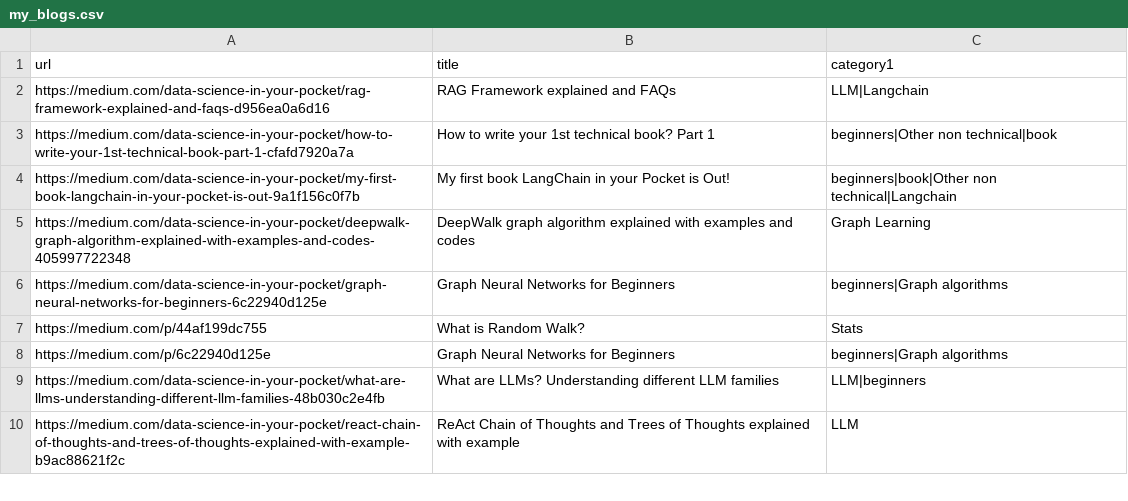
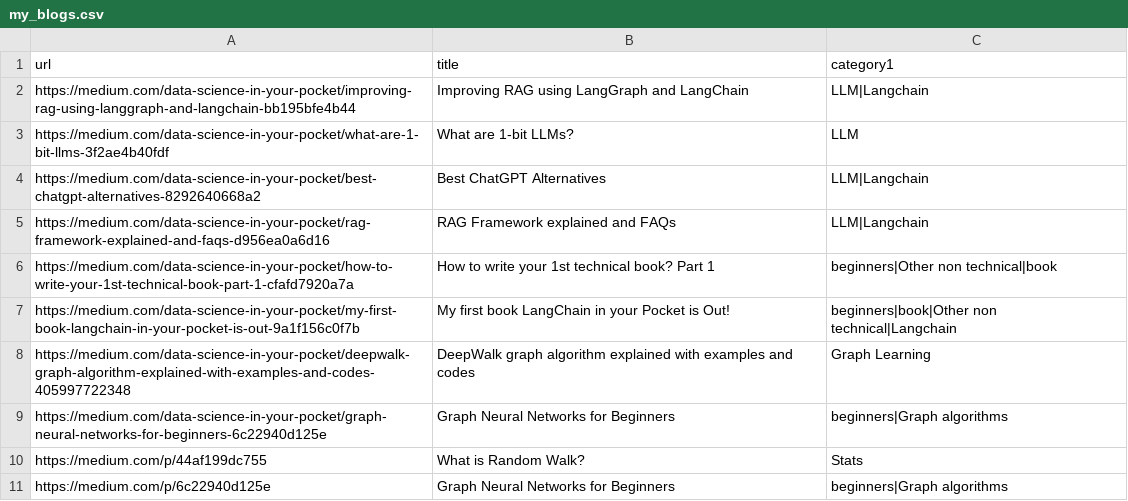
Before and after one commit to mehulgupta2016154/resume_builder, a CSV file: pdfs/my_blogs.csv, drawn as a sheet; only a part is shown; the shorter side is filled out with more unchanged rows.

Commit message:
Update my_blogs.csv

```diff
--- a/pdfs/my_blogs.csv
+++ b/pdfs/my_blogs.csv
@@ -1,2 +1,5 @@
 url,title,category1
+https://medium.com/data-science-in-your-pocket/improving-rag-using-langgraph-and-langchain-bb195bfe4b44,Improving RAG using LangGraph and LangChain,LLM|Langchain
+https://medium.com/data-science-in-your-pocket/what-are-1-bit-llms-3f2ae4b40fdf,What are 1-bit LLMs?,LLM
+https://medium.com/data-science-in-your-pocket/best-chatgpt-alternatives-8292640668a2,Best ChatGPT Alternatives,LLM|Langchain
 https://medium.com/data-science-in-your-pocket/rag-framework-explained-and-faqs-d956ea0a6d16,RAG Framework explained and FAQs,LLM|Langchain
```
